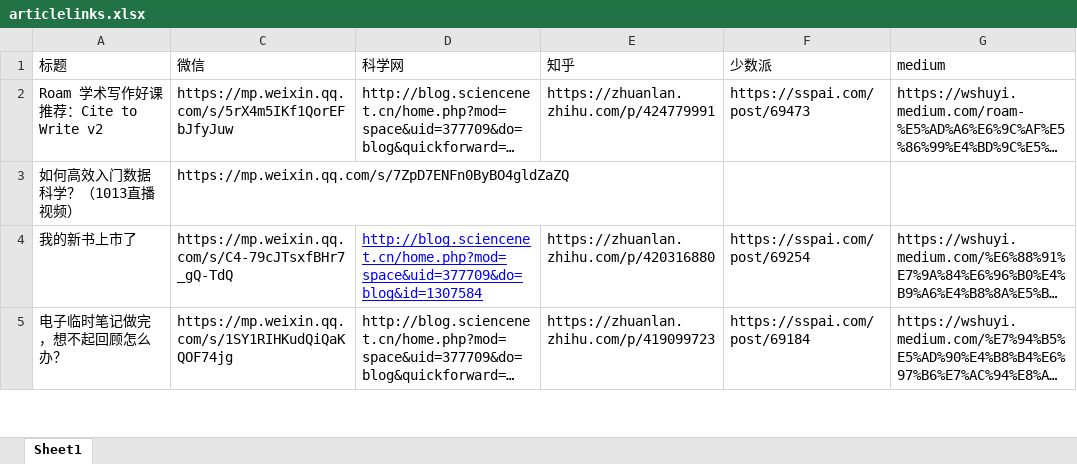
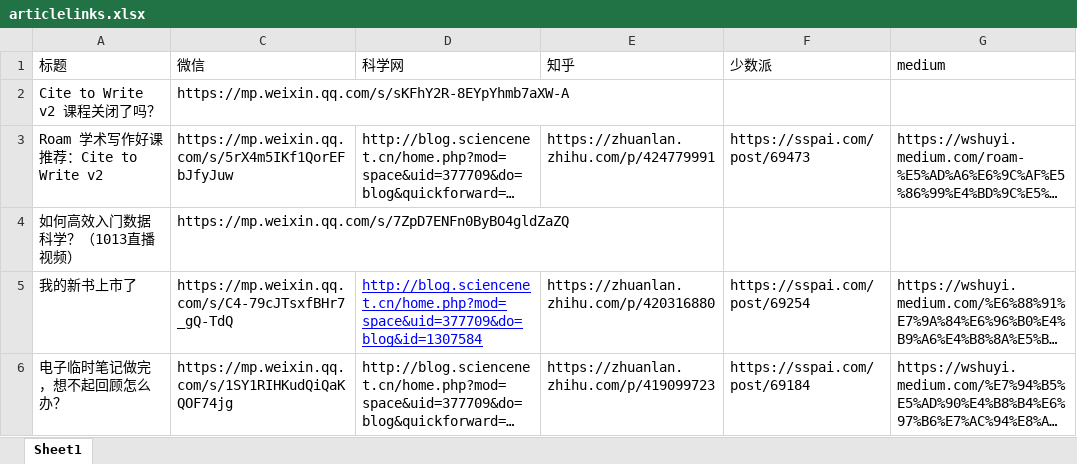
Before and after one commit to wshuyi/articlelinks-get-with-streamlit, an Excel workbook: articlelinks.xlsx, sheet Sheet1, drawn as a sheet; only a part is shown; long unchanged cells end in …; values as stored, in another font and other column widths than the file's, no borders; the diff names each change by its address in the sheet, - before the commit and + after, or states it on an @@ line.

Commit message:
article links updated

```diff
--- a/articlelinks.xlsx (sheet Sheet1)
+++ b/articlelinks.xlsx (sheet Sheet1)
+row 2: Cite to Write v2 课程关闭了吗？ | https://mp.weixin.qq.com/s/sKFhY2R-8EYpYhmb7aXW-A
```
